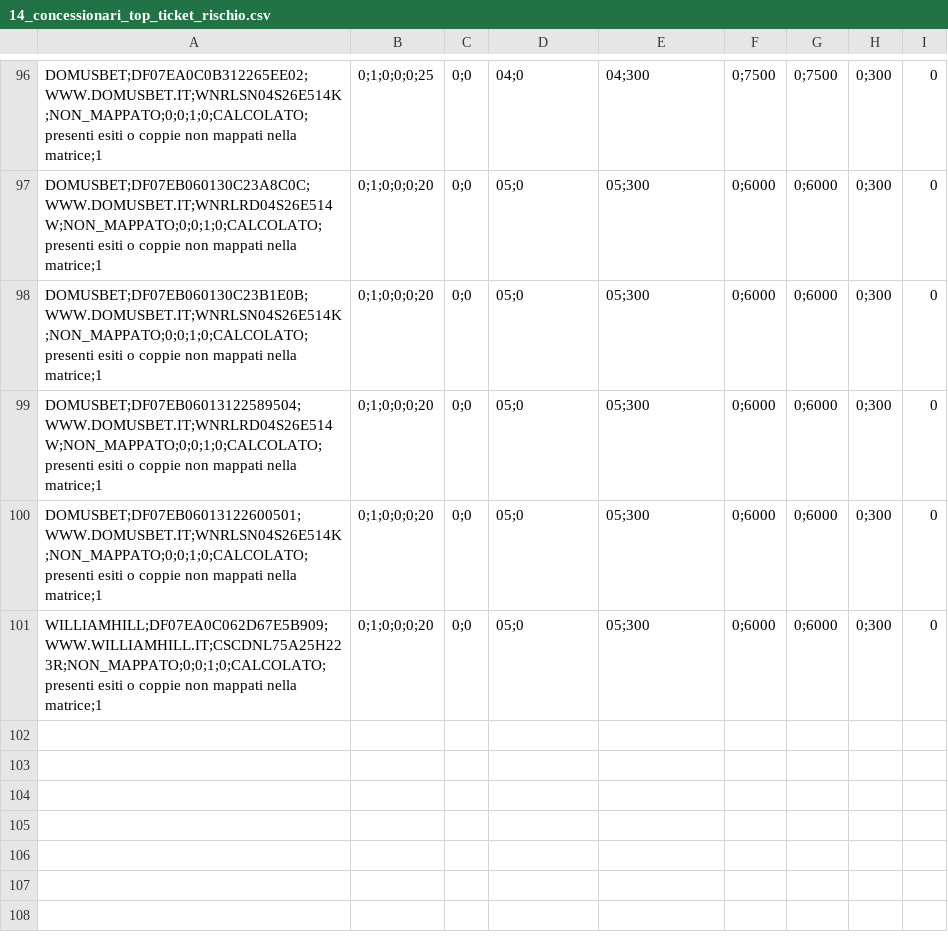
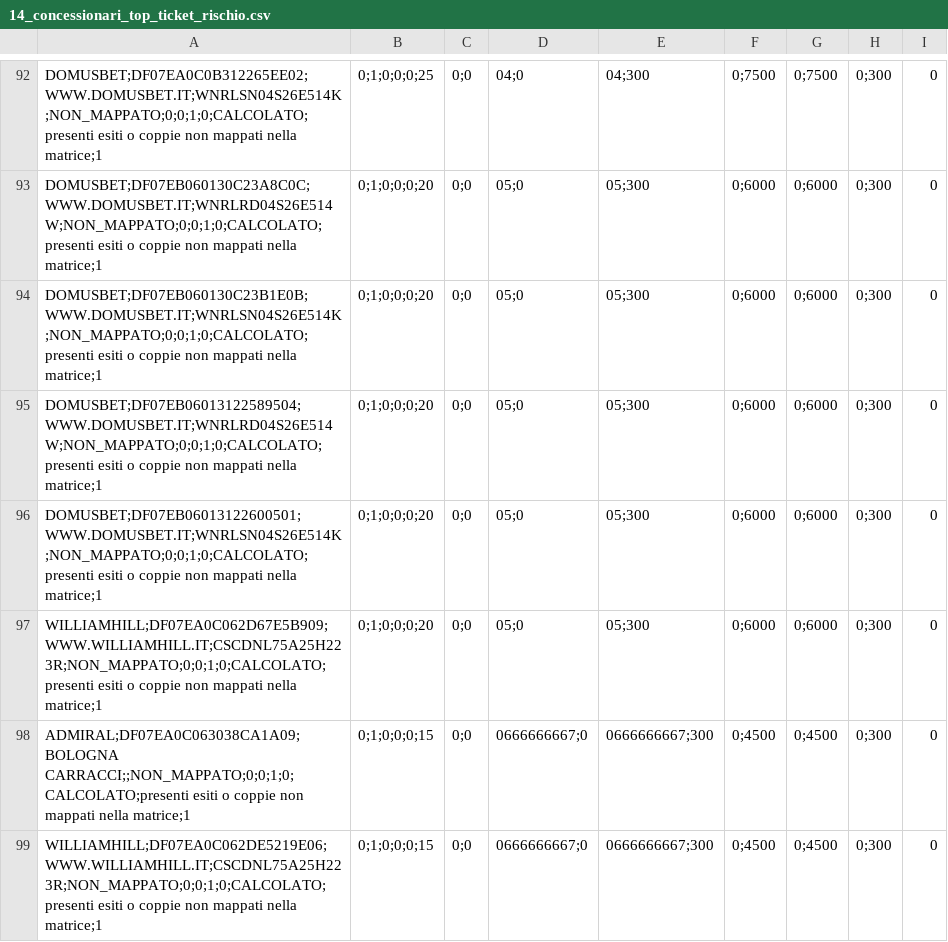
Before and after one commit to albagammamarketing-source/63_montecarlo_incompatibili, a CSV file: output/14_concessionari_top_ticket_rischio.csv, drawn as a sheet; only a part is shown, gaps mark what is left out; the diff covers the shown part only.

```diff
--- a/output/14_concessionari_top_ticket_rischio.csv
+++ b/output/14_concessionari_top_ticket_rischio.csv
@@ -101 +97,3 @@ DOMUSBET;DF07EB06013122600501;WWW.DOMUSBET.IT;WNRLSN04S26E514K;NON_MAPPATO;0;0;1
 WILLIAMHILL;DF07EA0C062D67E5B909;WWW.WILLIAMHILL.IT;CSCDNL75A25H223R;NON_MAPPATO;0;0;1;0;CALCOLATO;presenti esiti o coppie non mappati nella matrice;1,0;1;0;0;0;20,0;0,05;0,05;300,0;6000,0;6000,0;300,0
+ADMIRAL;DF07EA0C063038CA1A09;BOLOGNA CARRACCI;;NON_MAPPATO;0;0;1;0;CALCOLATO;presenti esiti o coppie non mappati nella matrice;1,0;1;0;0;0;15,0;0,0666666667;0,0666666667;300,0;4500,0;4500,0;300,0
+WILLIAMHILL;DF07EA0C062DE5219E06;WWW.WILLIAMHILL.IT;CSCDNL75A25H223R;NON_MAPPATO;0;0;1;0;CALCOLATO;presenti esiti o coppie non mappati nella matrice;1,0;1;0;0;0;15,0;0,0666666667;0,0666666667;300,0;4500,0;4500,0;300,0
```
Also changed, not shown: 3 added rows and 5 removed rows elsewhere in this file, output/13_concessionari_montecarlo_per_nome_commerciale.csv, output/17_top20_eventi_impatto_per_nome_commerciale.csv, 15 other files.
